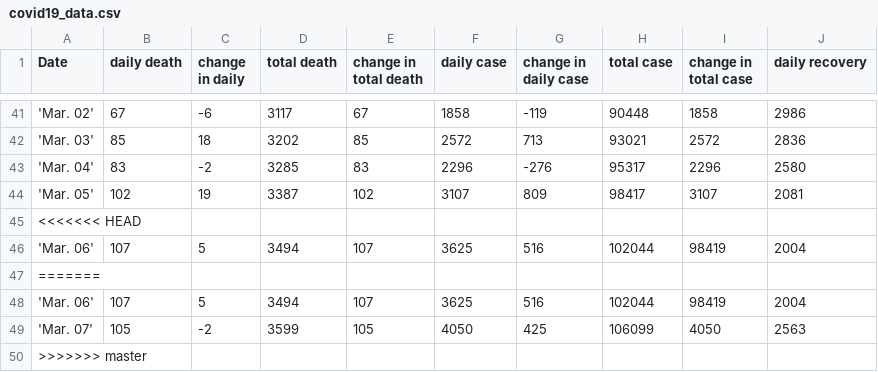
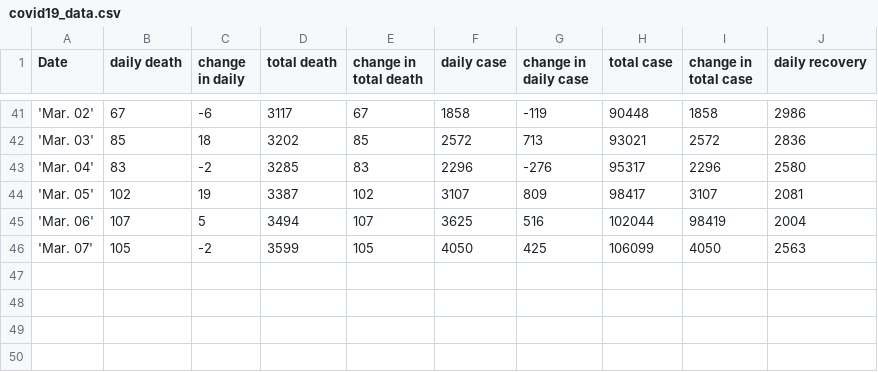
Before and after one commit to saitzaw/covid-dash, a CSV file: app/helper/csv/covid19_data.csv, drawn as a sheet; only a part is shown, gaps mark what is left out; the diff names each change by its address in the sheet, - before the commit and + after, or states it on an @@ line.

Commit message:
merge the data set with master data

```diff
--- a/app/helper/csv/covid19_data.csv
+++ b/app/helper/csv/covid19_data.csv
-row 45: <<<<<<< HEAD
-row 46: 'Mar. 06' | 107 | 5 | 3494 | 107 | 3625 | 516 | 102044 | 98419 | 2004
-row 47: =======
-row 50: >>>>>>> master
```
Also changed, not shown: app/helper/csv/covid19_report.csv, 2 other files.
